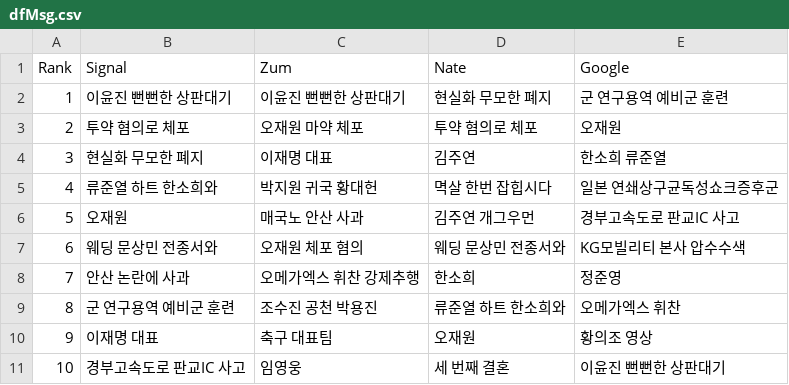
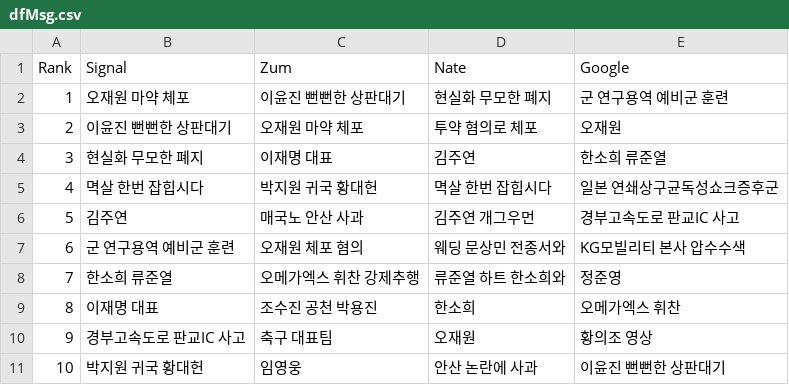
Before and after one commit to TrackerIssues/0301_TeleCollectData, a CSV file: dfMsg.csv, drawn as a sheet.

Commit message:
Auto - Update data!

```diff
--- a/dfMsg.csv
+++ b/dfMsg.csv
@@ -1,11 +1,11 @@
 Rank,Signal,Zum,Nate,Google
-1,이윤진 뻔뻔한 상판대기,이윤진 뻔뻔한 상판대기,현실화 무모한 폐지,군 연구용역 예비군 훈련
-2,투약 혐의로 체포,오재원 마약 체포,투약 혐의로 체포,오재원
+1,오재원 마약 체포,이윤진 뻔뻔한 상판대기,현실화 무모한 폐지,군 연구용역 예비군 훈련
+2,이윤진 뻔뻔한 상판대기,오재원 마약 체포,투약 혐의로 체포,오재원
 3,현실화 무모한 폐지,이재명 대표,김주연,한소희 류준열
-4,류준열 하트 한소희와,박지원 귀국 황대헌,멱살 한번 잡힙시다,일본 연쇄상구균독성쇼크증후군
-5,오재원,매국노 안산 사과,김주연 개그우먼,경부고속도로 판교IC 사고
-6,웨딩 문상민 전종서와,오재원 체포 혐의,웨딩 문상민 전종서와,KG모빌리티 본사 압수수색
-7,안산 논란에 사과,오메가엑스 휘찬 강제추행,한소희,정준영
-8,군 연구용역 예비군 훈련,조수진 공천 박용진,류준열 하트 한소희와,오메가엑스 휘찬
-9,이재명 대표,축구 대표팀,오재원,황의조 영상
-10,경부고속도로 판교IC 사고,임영웅,세 번째 결혼,이윤진 뻔뻔한 상판대기
+4,멱살 한번 잡힙시다,박지원 귀국 황대헌,멱살 한번 잡힙시다,일본 연쇄상구균독성쇼크증후군
+5,김주연,매국노 안산 사과,김주연 개그우먼,경부고속도로 판교IC 사고
+6,군 연구용역 예비군 훈련,오재원 체포 혐의,웨딩 문상민 전종서와,KG모빌리티 본사 압수수색
+7,한소희 류준열,오메가엑스 휘찬 강제추행,류준열 하트 한소희와,정준영
+8,이재명 대표,조수진 공천 박용진,한소희,오메가엑스 휘찬
+9,경부고속도로 판교IC 사고,축구 대표팀,오재원,황의조 영상
+10,박지원 귀국 황대헌,임영웅,안산 논란에 사과,이윤진 뻔뻔한 상판대기
```
Also changed, not shown: 1 other file.
